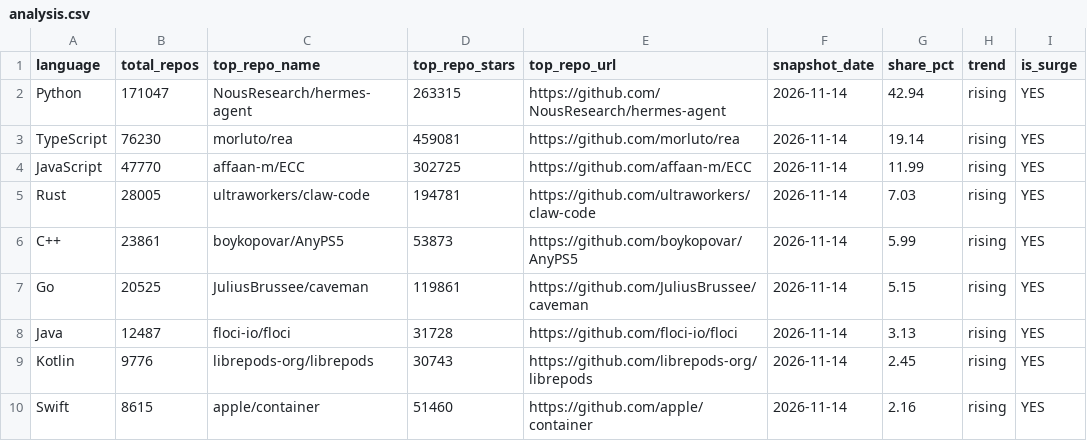
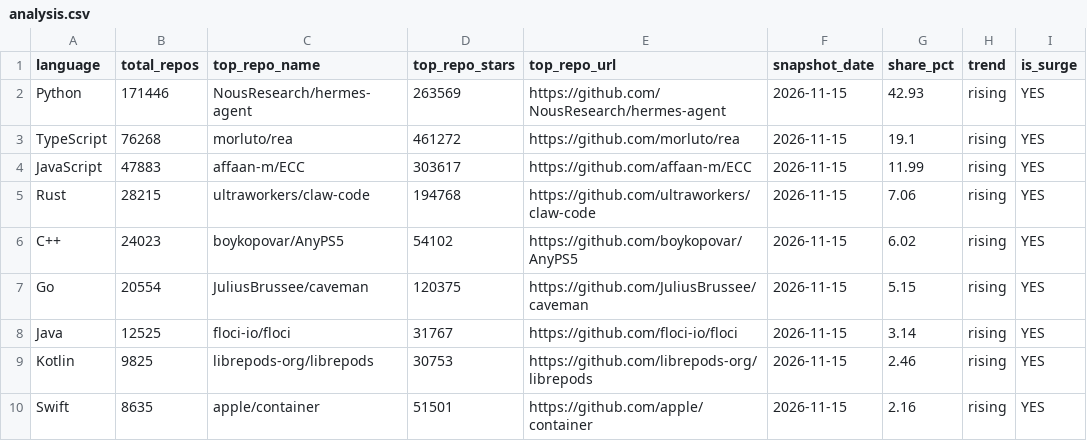
Before and after one commit to GhalaAlsulami/github-trends-observatory, a CSV file: data/analysis.csv, drawn as a sheet.

```diff
--- a/data/analysis.csv
+++ b/data/analysis.csv
@@ -1,10 +1,10 @@
 language,total_repos,top_repo_name,top_repo_stars,top_repo_url,snapshot_date,share_pct,trend,is_surge
-Python,171047,NousResearch/hermes-agent,263315,https://github.com/NousResearch/hermes-agent,2026-11-14,42.94,rising,YES
-TypeScript,76230,morluto/rea,459081,https://github.com/morluto/rea,2026-11-14,19.14,rising,YES
-JavaScript,47770,affaan-m/ECC,302725,https://github.com/affaan-m/ECC,2026-11-14,11.99,rising,YES
-Rust,28005,ultraworkers/claw-code,194781,https://github.com/ultraworkers/claw-code,2026-11-14,7.03,rising,YES
-C++,23861,boykopovar/AnyPS5,53873,https://github.com/boykopovar/AnyPS5,2026-11-14,5.99,rising,YES
-Go,20525,JuliusBrussee/caveman,119861,https://github.com/JuliusBrussee/caveman,2026-11-14,5.15,rising,YES
-Java,12487,floci-io/floci,31728,https://github.com/floci-io/floci,2026-11-14,3.13,rising,YES
-Kotlin,9776,librepods-org/librepods,30743,https://github.com/librepods-org/librepods,2026-11-14,2.45,rising,YES
-Swift,8615,apple/container,51460,https://github.com/apple/container,2026-11-14,2.16,rising,YES
+Python,171446,NousResearch/hermes-agent,263569,https://github.com/NousResearch/hermes-agent,2026-11-15,42.93,rising,YES
+TypeScript,76268,morluto/rea,461272,https://github.com/morluto/rea,2026-11-15,19.1,rising,YES
+JavaScript,47883,affaan-m/ECC,303617,https://github.com/affaan-m/ECC,2026-11-15,11.99,rising,YES
+Rust,28215,ultraworkers/claw-code,194768,https://github.com/ultraworkers/claw-code,2026-11-15,7.06,rising,YES
+C++,24023,boykopovar/AnyPS5,54102,https://github.com/boykopovar/AnyPS5,2026-11-15,6.02,rising,YES
+Go,20554,JuliusBrussee/caveman,120375,https://github.com/JuliusBrussee/caveman,2026-11-15,5.15,rising,YES
+Java,12525,floci-io/floci,31767,https://github.com/floci-io/floci,2026-11-15,3.14,rising,YES
+Kotlin,9825,librepods-org/librepods,30753,https://github.com/librepods-org/librepods,2026-11-15,2.46,rising,YES
+Swift,8635,apple/container,51501,https://github.com/apple/container,2026-11-15,2.16,rising,YES
```
Also changed, not shown: data/snapshots.csv.
